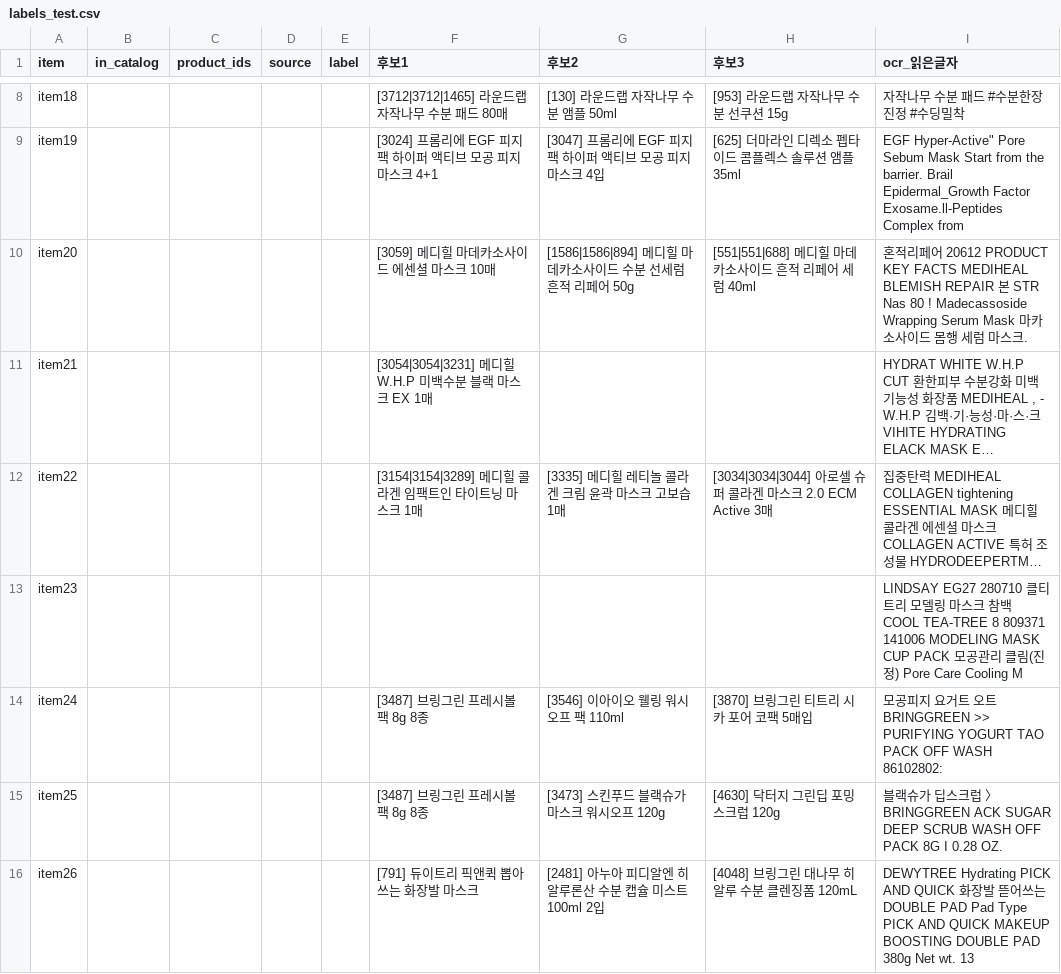
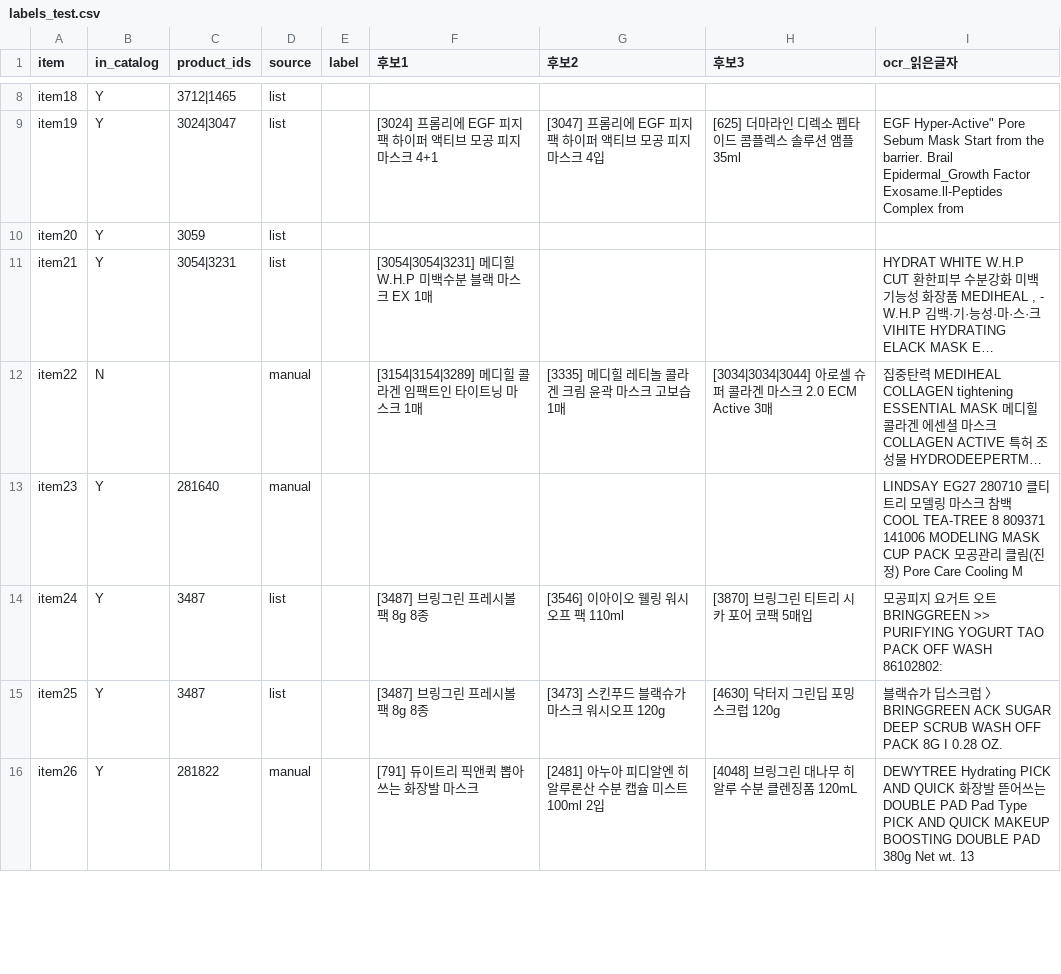
Before and after one commit to EunSeong-Jo/capstone, a CSV file: data/ocr_test/labels_test.csv, drawn as a sheet; only a part is shown, gaps mark what is left out; long unchanged cells end in …; the diff covers the shown part only; the diff names each change by its address in the sheet, - before the commit and + after, or states it on an @@ line.

```diff
--- a/data/ocr_test/labels_test.csv
+++ b/data/ocr_test/labels_test.csv
-B8:B11 (in_catalog): (empty)
+B8:B11 (in_catalog): Y
-C8 (product_ids): (empty)
+C8 (product_ids): 3712|1465
-D8:D11 (source): (empty)
+D8:D11 (source): list
-F8 (후보1): [3712|3712|1465] 라운드랩 자작나무 수분 패드 80매
+F8 (후보1): (empty)
-G8 (후보2): [130] 라운드랩 자작나무 수분 앰플 50ml
+G8 (후보2): (empty)
-H8 (후보3): [953] 라운드랩 자작나무 수분 선쿠션 15g
+H8 (후보3): (empty)
-I8 (ocr_읽은글자): 자작나무 수분 패드 #수분한장진정 #수딩밀착
+I8 (ocr_읽은글자): (empty)
-C9 (product_ids): (empty)
+C9 (product_ids): 3024|3047
-C10 (product_ids): (empty)
+C10 (product_ids): 3059
-F10 (후보1): [3059] 메디힐 마데카소사이드 에센셜 마스크 10매
+F10 (후보1): (empty)
-G10 (후보2): [1586|1586|894] 메디힐 마데카소사이드 수분 선세럼 흔적 리페어 50g
+G10 (후보2): (empty)
-H10 (후보3): [551|551|688] 메디힐 마데카소사이드 흔적 리페어 세럼 40ml
+H10 (후보3): (empty)
-I10 (ocr_읽은글자): 혼적리페어 20612 PRODUCT KEY FACTS MEDIHEAL BLEMISH REPAIR 본 STR Nas 80 ! Madecassoside Wrapping Serum Mask 마카소사이드 몸행 세럼 마스크.
+I10 (ocr_읽은글자): (empty)
-C11 (product_ids): (empty)
+C11 (product_ids): 3054|3231
-B12 (in_catalog): (empty)
+B12 (in_catalog): N
-D12:D13 (source): (empty)
+D12:D13 (source): manual
-B13:B16 (in_catalog): (empty)
+B13:B16 (in_catalog): Y
-C13 (product_ids): (empty)
+C13 (product_ids): 281640
-C14:C15 (product_ids): (empty)
+C14:C15 (product_ids): 3487
-D14:D15 (source): (empty)
+D14:D15 (source): list
-C16 (product_ids): (empty)
+C16 (product_ids): 281822
-D16 (source): (empty)
+D16 (source): manual
```
Also changed, not shown: 101 edited cells elsewhere in this file, 23 other files.
